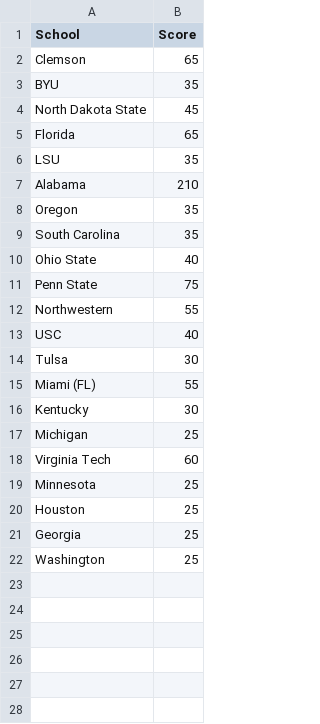
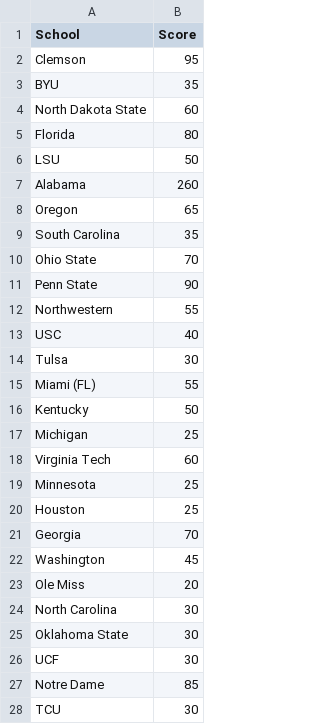
Before and after one commit to zo0o0ot/2021-draft-scorer, a CSV file: draft/schoolResults.csv, drawn as a sheet; only a part is shown; the diff covers the shown part only.

```diff
--- a/draft/schoolResults.csv
+++ b/draft/schoolResults.csv
@@ -1,12 +1,12 @@
 School,Score
-Clemson,65
+Clemson,95
 BYU,35
-North Dakota State,45
-Florida,65
-LSU,35
-Alabama,210
-Oregon,35
+North Dakota State,60
+Florida,80
+LSU,50
+Alabama,260
+Oregon,65
 South Carolina,35
-Ohio State,40
-Penn State,75
+Ohio State,70
+Penn State,90
 Northwestern,55
@@ -15,3 +15,3 @@ Tulsa,30
 Miami (FL),55
-Kentucky,30
+Kentucky,50
 Michigan,25
@@ -20,3 +20,9 @@ Minnesota,25
 Houston,25
-Georgia,25
-Washington,25
+Georgia,70
+Washington,45
+Ole Miss,20
+North Carolina,30
+Oklahoma State,30
+UCF,30
+Notre Dame,85
+TCU,30
```
Also changed, not shown: 12 added rows elsewhere in this file, draft/leagifyResults.csv, draft/nflDraft.csv.
